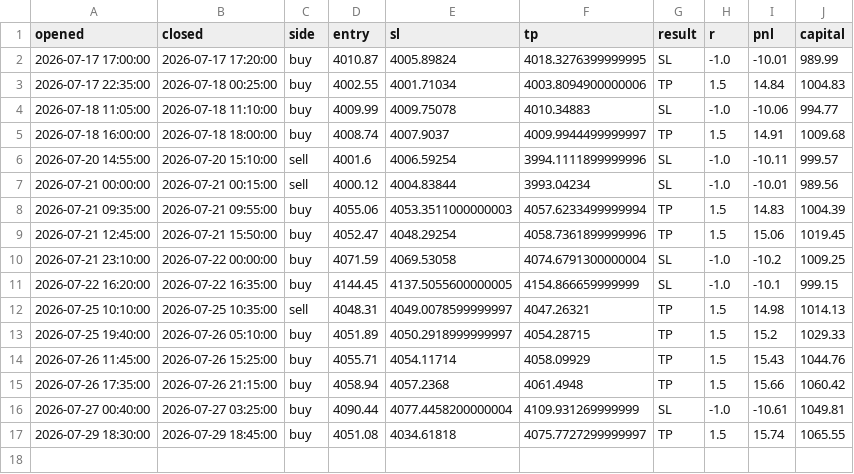
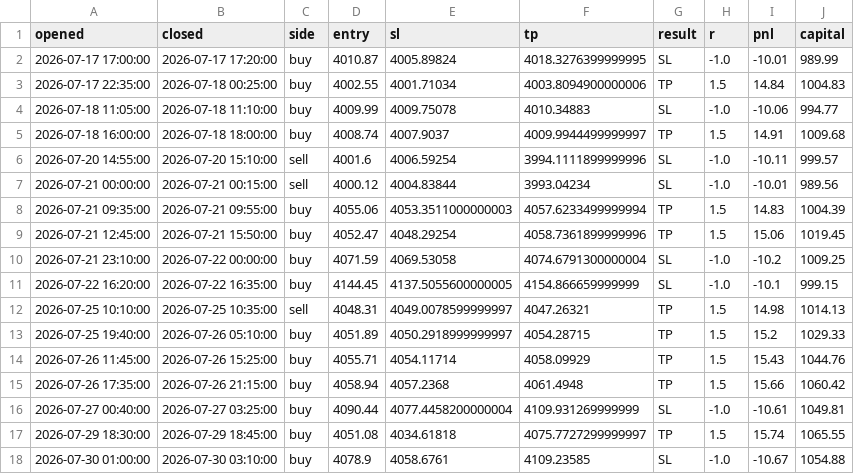
Before and after one commit to ohnonpaslui/New-bot-3, a CSV file: trades/ote.csv, drawn as a sheet.

```diff
--- a/trades/ote.csv
+++ b/trades/ote.csv
@@ -17 +17,2 @@ opened,closed,side,entry,sl,tp,result,r,pnl,capital
 2026-07-29 18:30:00,2026-07-29 18:45:00,buy,4051.08,4034.61818,4075.7727299999997,TP,1.5,15.74,1065.55
+2026-07-30 01:00:00,2026-07-30 03:10:00,buy,4078.9,4058.6761,4109.23585,SL,-1.0,-10.67,1054.88
```
Also changed, not shown: 1 other file.
